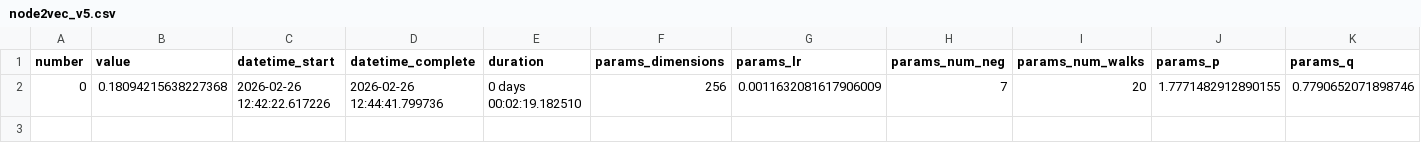
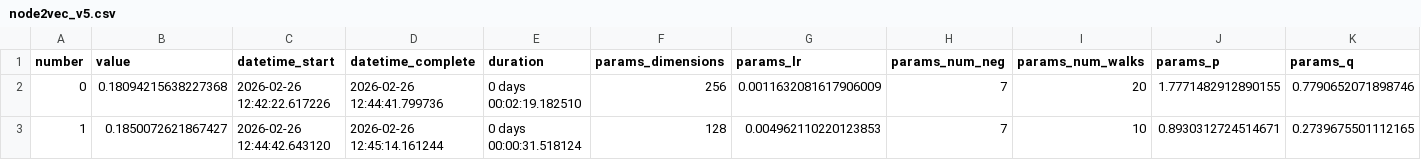
Before and after one commit to erasmoperes/kinsovet_recsys, a CSV file: node2vec_v5.csv, drawn as a sheet; only a part is shown; rows hold the shown columns only; the diff names each change by its address in the sheet, - before the commit and + after, or states it on an @@ line.

```diff
--- a/node2vec_v5.csv
+++ b/node2vec_v5.csv
+row 3: 1 | 0.1850072621867427 | 2026-02-26 12:44:42.643120 | 2026-02-26 12:45:14.161244 | 0 days 00:00:31.518124 | 128 | 0.004962110220123853 | 7 | 10 | 0.8930312724514671 | 0.2739675501112165
```
Also changed, not shown: 1 other file.
